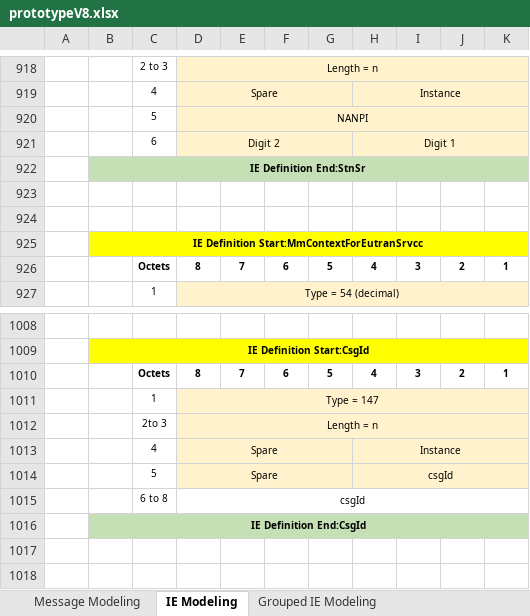
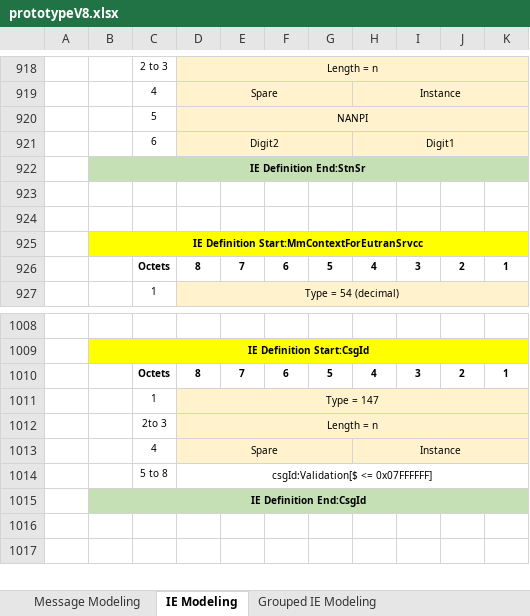
Before and after one commit to aggarwalanubhav/Nucleus, an Excel workbook: scripts/GtpV2StackCodeGen/dataModel/prototypeV8.xlsx, sheet IE Modeling, drawn as a sheet; only a part is shown, gaps mark what is left out; values as stored, in another font and other column widths than the file's, no borders; charts and pictures not drawn; removed rows and columns are numbered as before the commit, all else as after; the diff names each change by its address in the sheet, - before the commit and + after, or states it on an @@ line.

```diff
--- a/scripts/GtpV2StackCodeGen/dataModel/prototypeV8.xlsx (sheet IE Modeling)
+++ b/scripts/GtpV2StackCodeGen/dataModel/prototypeV8.xlsx (sheet IE Modeling)
-D921: Digit 2
+D921: Digit2
-H921: Digit 1
+H921: Digit1
-row 1014:  |  | 5 | Spare |  |  |  | csgId
-row 1015:  |  | 6 to 8 | csgId
+row 1014:  |  | 5 to 8 | csgId:Validation[$ <= 0x07FFFFFF]
```
Also changed, not shown: sheet Grouped IE Modeling, sheet Message Modeling, charts or pictures, 13 other files.
